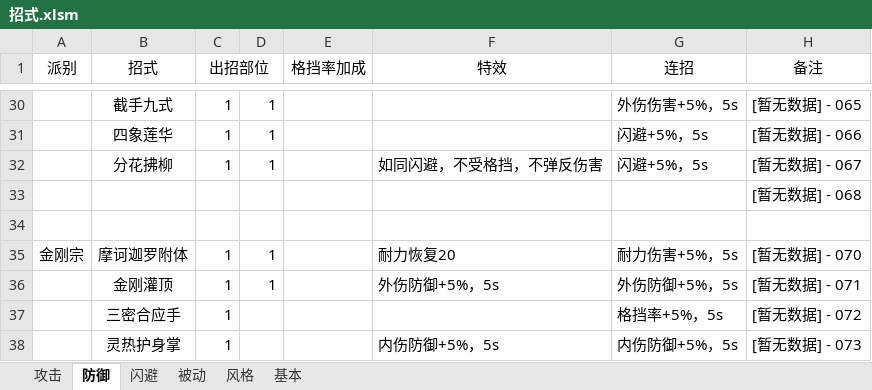
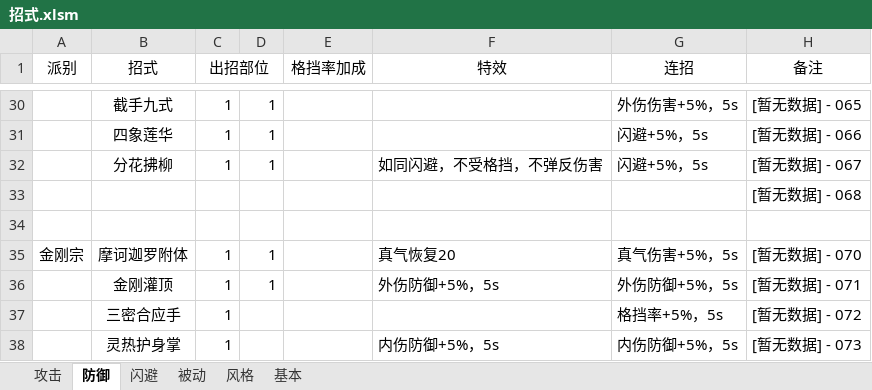
Before and after one commit to pealpool/kungfu, an Excel workbook: plan/招式.xlsm, sheet 防御, drawn as a sheet; only a part is shown, gaps mark what is left out; values as stored, in another font and other column widths than the file's, no borders; the diff names each change by its address in the sheet, - before the commit and + after, or states it on an @@ line.

```diff
--- a/plan/招式.xlsm (sheet 防御)
+++ b/plan/招式.xlsm (sheet 防御)
-F35 (特效): 耐力恢复20
+F35 (特效): 真气恢复20
-G35 (连招): 耐力伤害+5%，5s
+G35 (连招): 真气伤害+5%，5s
```
Also changed, not shown: sheet 攻击, sheet 被动, charts or pictures, plan/data.xlsx, 8 other files.
